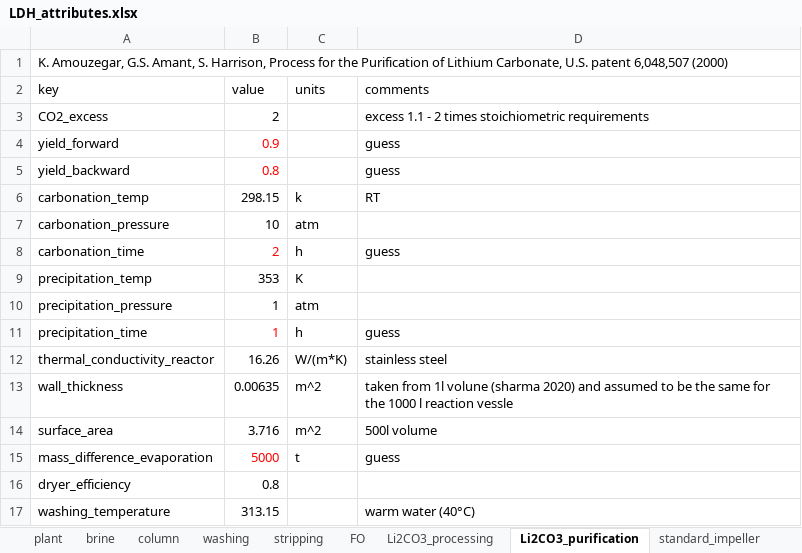
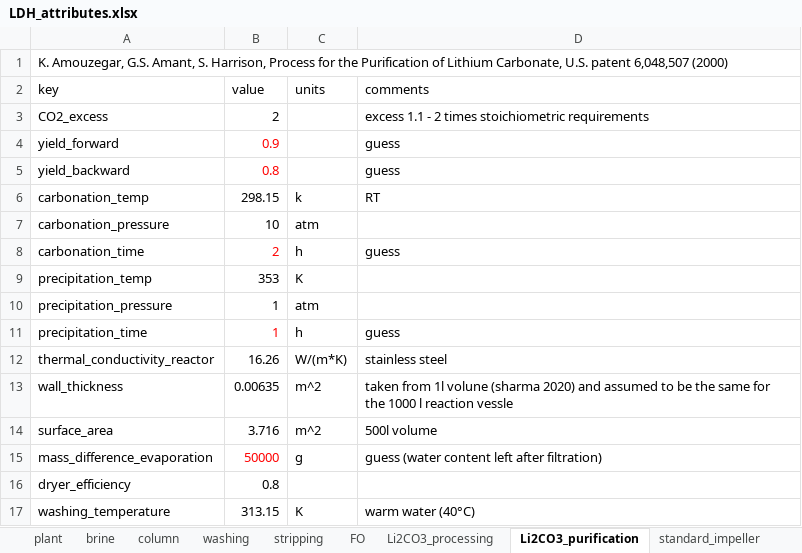
Before and after one commit to jfgphillips/FUSE-V2, an Excel workbook: data/LDH_attributes.xlsx, sheet Li2CO3_purification, drawn as a sheet; values as stored, in another font and other column widths than the file's, no borders; the diff names each change by its address in the sheet, - before the commit and + after, or states it on an @@ line.

Commit message:
fixed errors in LC processing, LC purification, Reactant flow, LDH energy, Q Reactors and adjusted assumptions in LDH attributes

```diff
--- a/data/LDH_attributes.xlsx (sheet Li2CO3_purification)
+++ b/data/LDH_attributes.xlsx (sheet Li2CO3_purification)
-B15 (value): 5000
+B15 (value): 50000
-C15 (units): t
+C15 (units): g
-D15 (comments): guess
+D15 (comments): guess (water content left after filtration)
-C17 (units): (empty)
+C17 (units): K
```
Also changed, not shown: sheet cost_chemicals, 10 other files.
